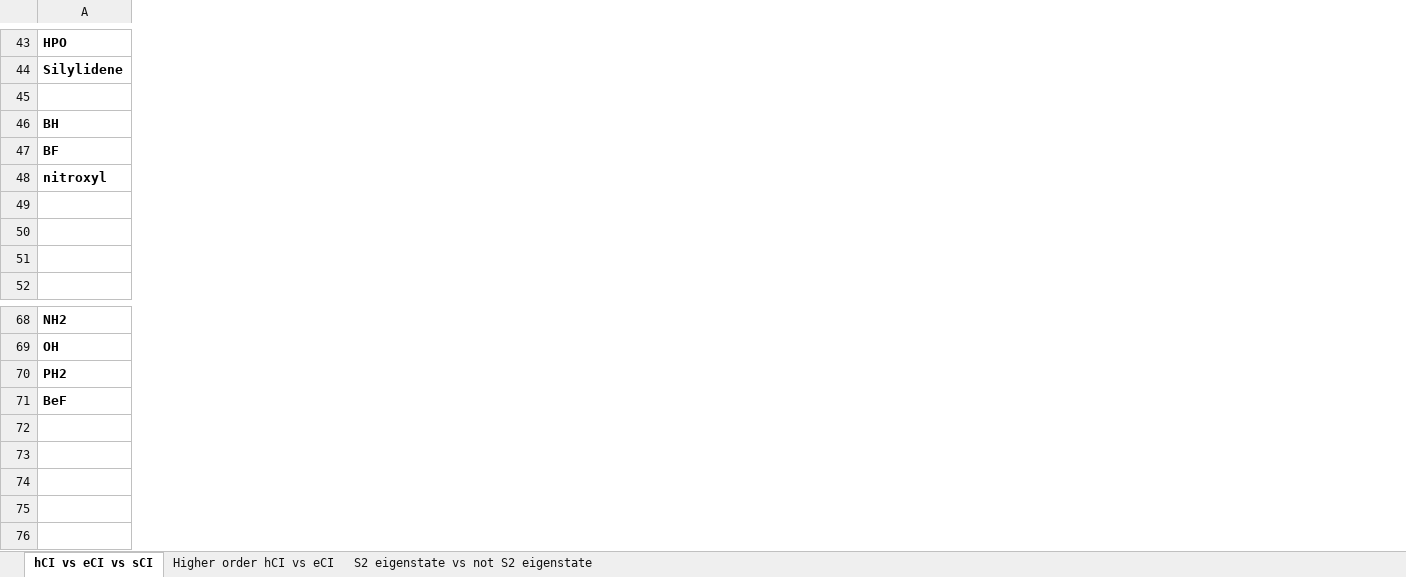
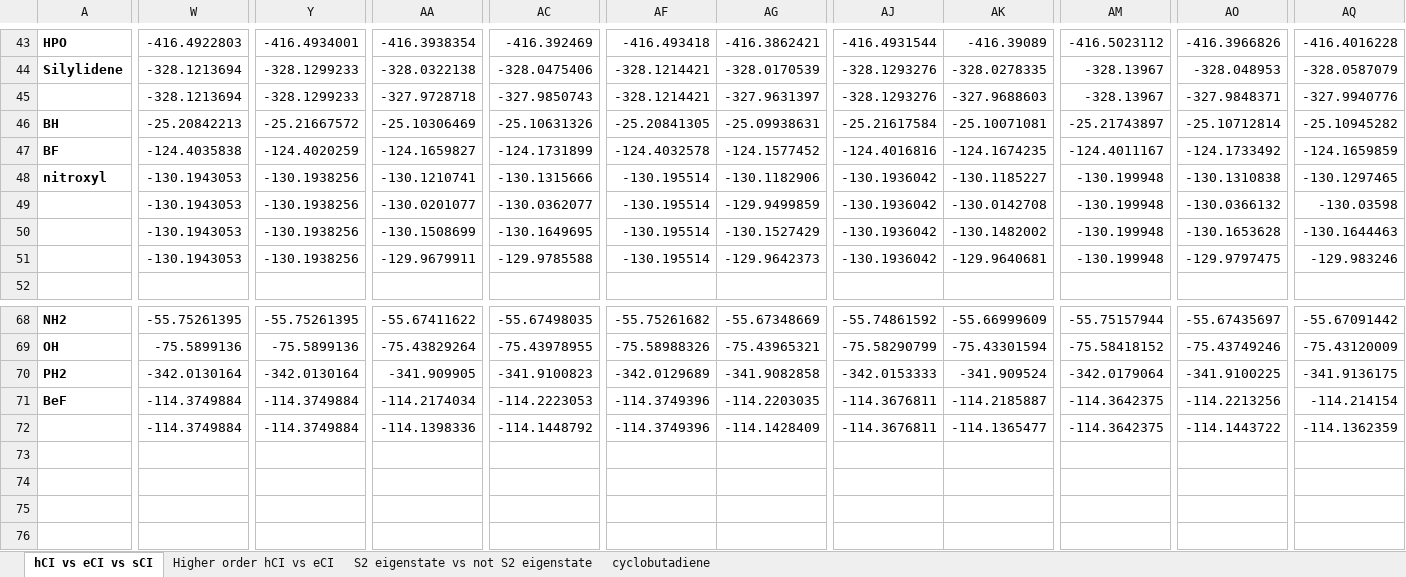
Before and after one commit to kossoski/open_shell_hCI, an Excel workbook: excited_states/data.xlsx, sheet hCI vs eCI vs sCI, drawn as a sheet; only a part is shown, gaps mark what is left out; values as stored, in another font and other column widths than the file's, no borders; the diff covers the shown part only; the diff names each change by its address in the sheet, - before the commit and + after, or states it on an @@ line.

```diff
--- a/excited_states/data.xlsx (sheet hCI vs eCI vs sCI)
+++ b/excited_states/data.xlsx (sheet hCI vs eCI vs sCI)
+sheet tab: cyclobutadiene
+column W, rows 43-51: -416.4922803 | -328.1213694 | -328.1213694 | -25.20842213 | -124.4035838 | -130.1943053 | -130.1943053 | -130.1943053 | -130.1943053; rows 68-72: -55.75261395 | -75.5899136 | -342.0130164 | -114.3749884 | -114.3749884
+column Y, rows 43-51: -416.4934001 | -328.1299233 | -328.1299233 | -25.21667572 | -124.4020259 | -130.1938256 | -130.1938256 | -130.1938256 | -130.1938256; rows 68-72: -55.75261395 | -75.5899136 | -342.0130164 | -114.3749884 | -114.3749884
+column AA, rows 43-51: -416.3938354 | -328.0322138 | -327.9728718 | -25.10306469 | -124.1659827 | -130.1210741 | -130.0201077 | -130.1508699 | -129.9679911; rows 68-72: -55.67411622 | -75.43829264 | -341.909905 | -114.2174034 | -114.1398336
+column AC, rows 43-51: -416.392469 | -328.0475406 | -327.9850743 | -25.10631326 | -124.1731899 | -130.1315666 | -130.0362077 | -130.1649695 | -129.9785588; rows 68-72: -55.67498035 | -75.43978955 | -341.9100823 | -114.2223053 | -114.1448792
+column AF, rows 43-51: -416.493418 | -328.1214421 | -328.1214421 | -25.20841305 | -124.4032578 | -130.195514 | -130.195514 | -130.195514 | -130.195514; rows 68-72: -55.75261682 | -75.58988326 | -342.0129689 | -114.3749396 | -114.3749396
+column AG, rows 43-51: -416.3862421 | -328.0170539 | -327.9631397 | -25.09938631 | -124.1577452 | -130.1182906 | -129.9499859 | -130.1527429 | -129.9642373; rows 68-72: -55.67348669 | -75.43965321 | -341.9082858 | -114.2203035 | -114.1428409
+column AJ, rows 43-51: -416.4931544 | -328.1293276 | -328.1293276 | -25.21617584 | -124.4016816 | -130.1936042 | -130.1936042 | -130.1936042 | -130.1936042; rows 68-72: -55.74861592 | -75.58290799 | -342.0153333 | -114.3676811 | -114.3676811
+column AK, rows 43-51: -416.39089 | -328.0278335 | -327.9688603 | -25.10071081 | -124.1674235 | -130.1185227 | -130.0142708 | -130.1482002 | -129.9640681; rows 68-72: -55.66999609 | -75.43301594 | -341.909524 | -114.2185887 | -114.1365477
+column AM, rows 43-51: -416.5023112 | -328.13967 | -328.13967 | -25.21743897 | -124.4011167 | -130.199948 | -130.199948 | -130.199948 | -130.199948; rows 68-72: -55.75157944 | -75.58418152 | -342.0179064 | -114.3642375 | -114.3642375
+column AO, rows 43-51: -416.3966826 | -328.048953 | -327.9848371 | -25.10712814 | -124.1733492 | -130.1310838 | -130.0366132 | -130.1653628 | -129.9797475; rows 68-72: -55.67435697 | -75.43749246 | -341.9100225 | -114.2213256 | -114.1443722
+column AQ, rows 43-51: -416.4016228 | -328.0587079 | -327.9940776 | -25.10945282 | -124.1659859 | -130.1297465 | -130.03598 | -130.1644463 | -129.983246; rows 68-72: -55.67091442 | -75.43120009 | -341.9136175 | -114.214154 | -114.1362359
```
Also changed, not shown: 6 added rows, 1 removed row, 43 added columns and 185 edited cells elsewhere in this sheet, sheet Higher order hCI vs eCI, formulas that keep their value, 3 other files.
